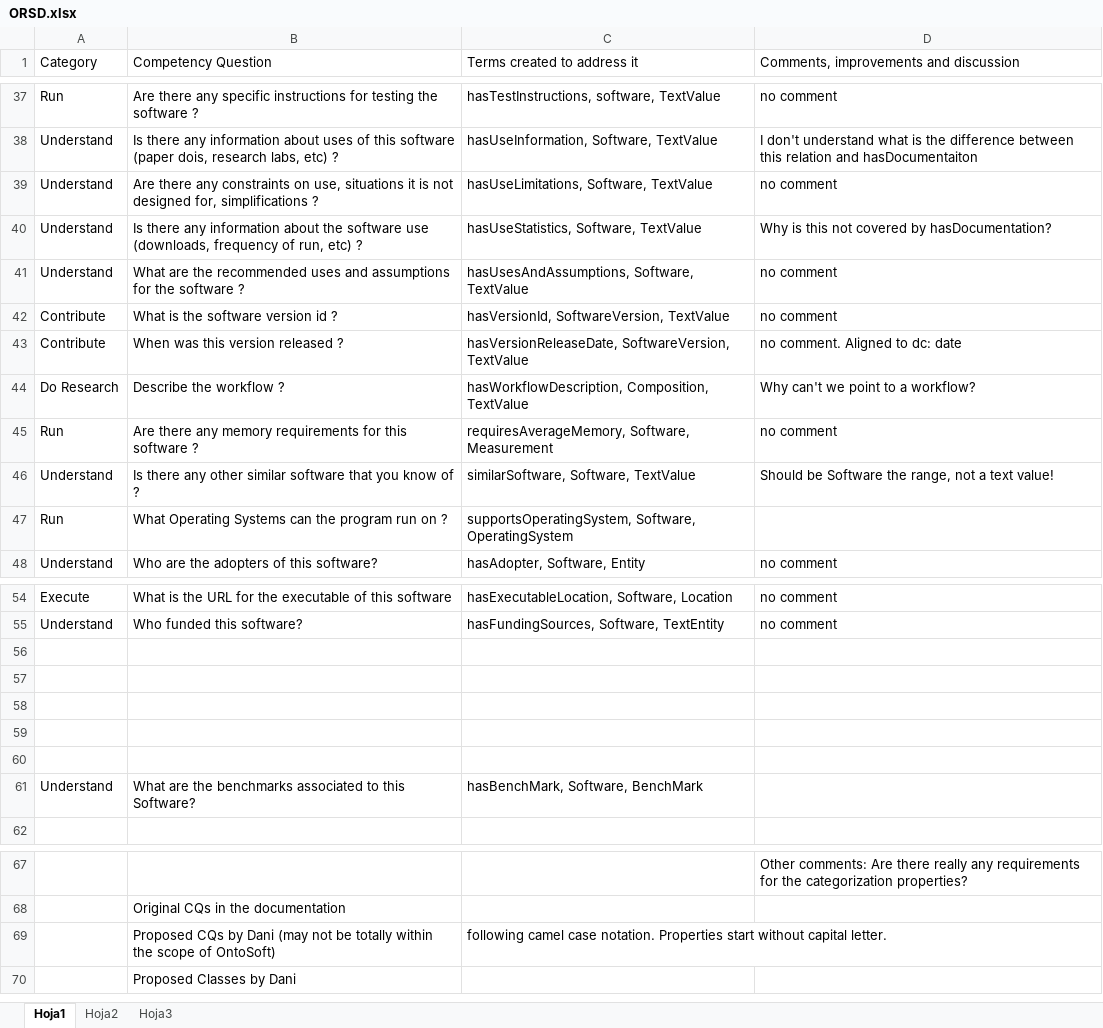
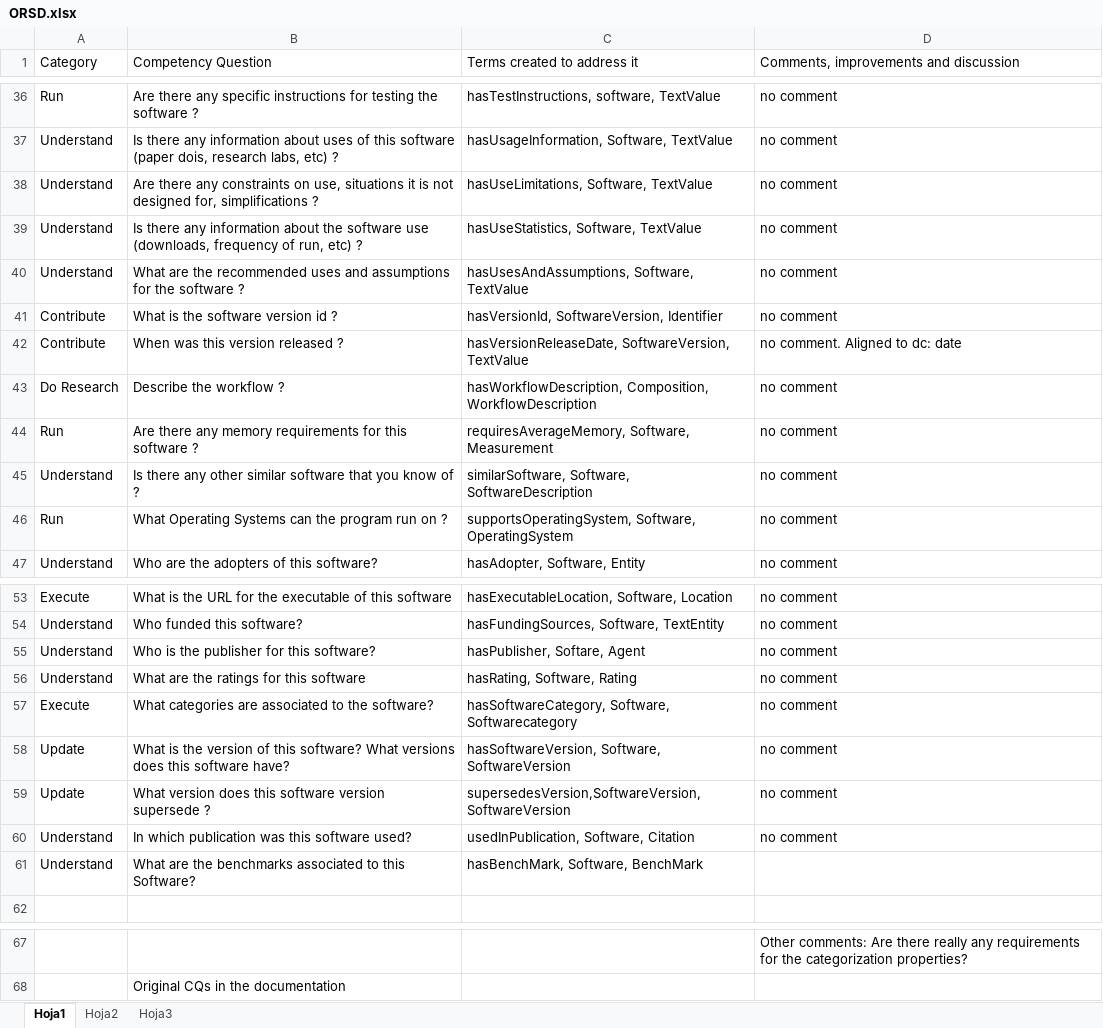
Before and after one commit to ontosoft-earthcube/ontosoft, an Excel workbook: orsd/ORSD.xlsx, sheet Hoja1, drawn as a sheet; only a part is shown, gaps mark what is left out; values as stored, in another font and other column widths than the file's, no cell formats; removed rows and columns are numbered as before the commit, all else as after; the diff covers the shown part only; the diff names each change by its address in the sheet, - before the commit and + after, or states it on an @@ line.

```diff
--- a/orsd/ORSD.xlsx (sheet Hoja1)
+++ b/orsd/ORSD.xlsx (sheet Hoja1)
-C37 (Terms created to address it): hasUseInformation, Software, TextValue
+C37 (Terms created to address it): hasUsageInformation, Software, TextValue
-D37: I don't understand what is the difference between this relation and hasDocumentaiton
+D37: no comment
-D39: Why is this not covered by hasDocumentation?
+D39: no comment
-C41 (Terms created to address it): hasVersionId, SoftwareVersion, TextValue
+C41 (Terms created to address it): hasVersionId, SoftwareVersion, Identifier
-C43 (Terms created to address it): hasWorkflowDescription, Composition, TextValue
+C43 (Terms created to address it): hasWorkflowDescription, Composition, WorkflowDescription
-D43: Why can't we point to a workflow?
+D43: no comment
-C45 (Terms created to address it): similarSoftware, Software, TextValue
+C45 (Terms created to address it): similarSoftware, Software, SoftwareDescription
-D45: Should be Software the range, not a text value!
+D45: no comment
-D46: (empty)
+D46: no comment
-row 55: (empty)
+row 55: Understand | Who is the publisher for this software? | hasPublisher, Softare, Agent | no comment
-row 56: (empty)
+row 56: Understand | What are the ratings for this software | hasRating, Software, Rating | no comment
-row 57: (empty)
+row 57: Execute | What categories are associated to the software? | hasSoftwareCategory, Software, Softwarecategory | no comment
-row 58: (empty)
+row 58: Update | What is the version of this software? What versions does this software have? | hasSoftwareVersion, Software, SoftwareVersion | no comment
-row 59: (empty)
+row 59: Update | What version does this software version supersede ? | supersedesVersion,SoftwareVersion, SoftwareVersion | no comment
+row 60: Understand | In which publication was this software used? | usedInPublication, Software, Citation | no comment
-row 69:  | Proposed CQs by Dani (may not be totally within the scope of OntoSoft) | following camel case notation. Properties start without capital letter.
-row 70:  | Proposed Classes by Dani
```
Also changed, not shown: 1 removed row and 17 edited cells elsewhere in this sheet, cell formats.
